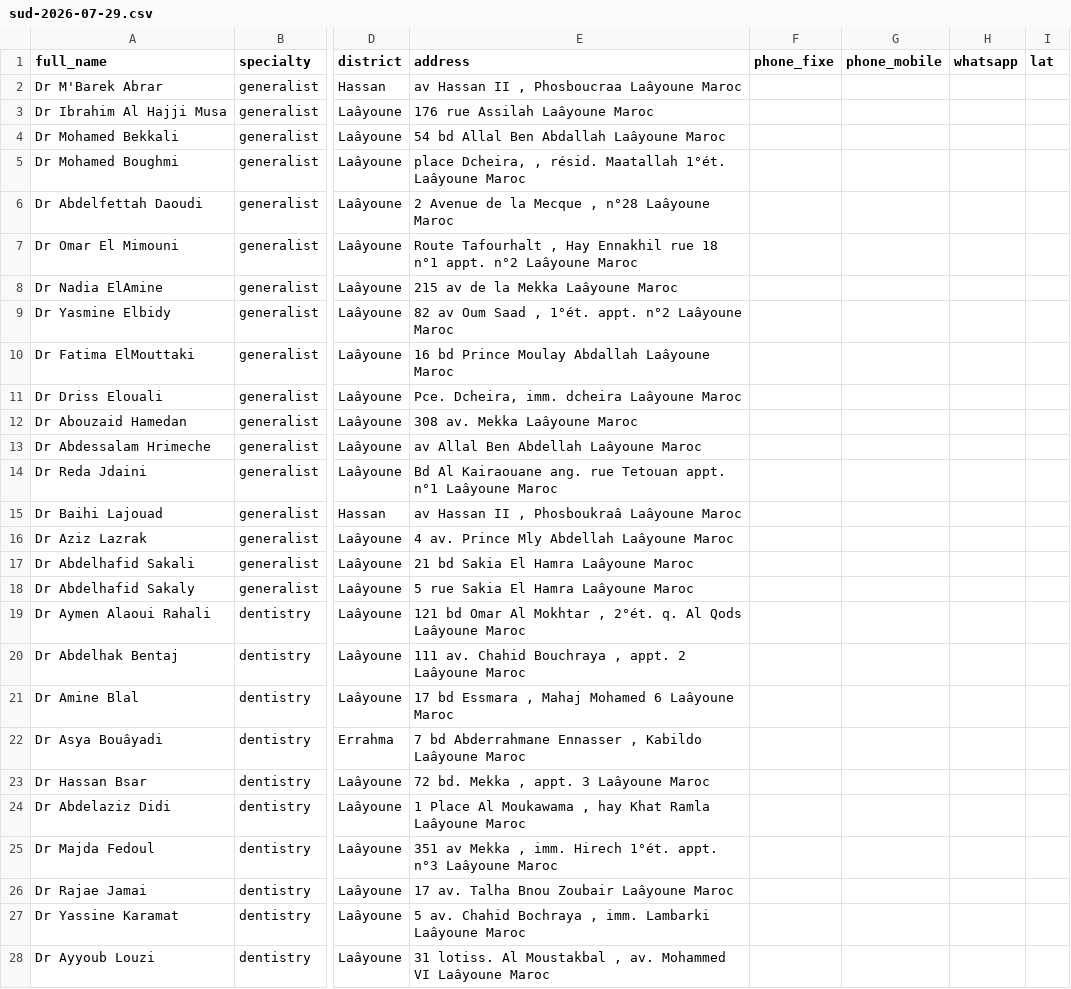
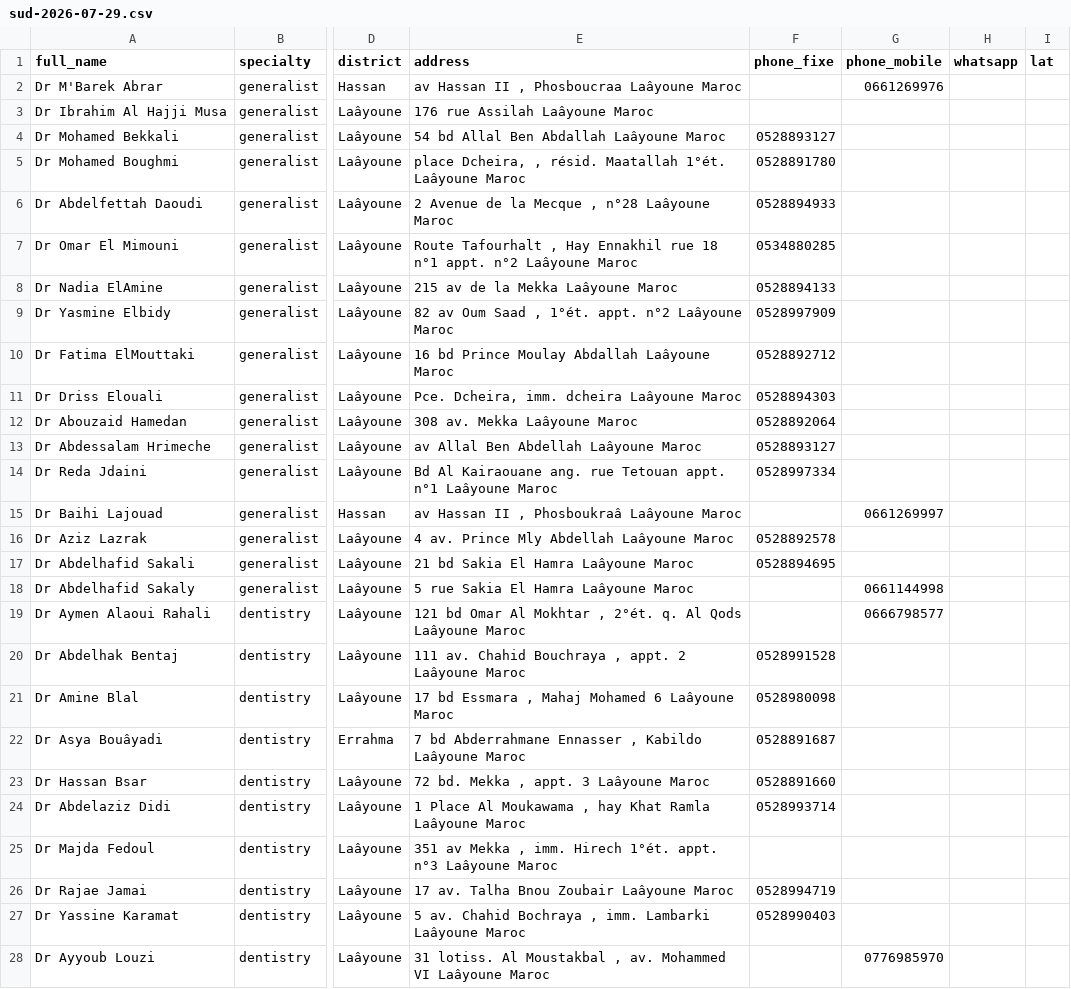
Before and after one commit to mks-zakaria/sehaty-api, a CSV file: scripts/data/sud-2026-07-29.csv, drawn as a sheet; only a part is shown, gaps mark what is left out; the diff covers the shown part only; the diff names each change by its address in the sheet, - before the commit and + after, or states it on an @@ line.

```diff
--- a/scripts/data/sud-2026-07-29.csv
+++ b/scripts/data/sud-2026-07-29.csv
-G2 (phone_mobile): (empty)
+G2 (phone_mobile): 0661269976
-F4 (phone_fixe): (empty)
+F4 (phone_fixe): 0528893127
-F5 (phone_fixe): (empty)
+F5 (phone_fixe): 0528891780
-F6 (phone_fixe): (empty)
+F6 (phone_fixe): 0528894933
-F7 (phone_fixe): (empty)
+F7 (phone_fixe): 0534880285
-F8 (phone_fixe): (empty)
+F8 (phone_fixe): 0528894133
-F9 (phone_fixe): (empty)
+F9 (phone_fixe): 0528997909
-F10 (phone_fixe): (empty)
+F10 (phone_fixe): 0528892712
-F11 (phone_fixe): (empty)
+F11 (phone_fixe): 0528894303
-F12 (phone_fixe): (empty)
+F12 (phone_fixe): 0528892064
-F13 (phone_fixe): (empty)
+F13 (phone_fixe): 0528893127
-F14 (phone_fixe): (empty)
+F14 (phone_fixe): 0528997334
-G15 (phone_mobile): (empty)
+G15 (phone_mobile): 0661269997
-F16 (phone_fixe): (empty)
+F16 (phone_fixe): 0528892578
-F17 (phone_fixe): (empty)
+F17 (phone_fixe): 0528894695
-G18 (phone_mobile): (empty)
+G18 (phone_mobile): 0661144998
-G19 (phone_mobile): (empty)
+G19 (phone_mobile): 0666798577
-F20 (phone_fixe): (empty)
+F20 (phone_fixe): 0528991528
-F21 (phone_fixe): (empty)
+F21 (phone_fixe): 0528980098
-F22 (phone_fixe): (empty)
+F22 (phone_fixe): 0528891687
-F23 (phone_fixe): (empty)
+F23 (phone_fixe): 0528891660
-F24 (phone_fixe): (empty)
+F24 (phone_fixe): 0528993714
-F26 (phone_fixe): (empty)
+F26 (phone_fixe): 0528994719
-F27 (phone_fixe): (empty)
+F27 (phone_fixe): 0528990403
-G28 (phone_mobile): (empty)
+G28 (phone_mobile): 0776985970
```
Also changed, not shown: 15 edited cells elsewhere in this file, scripts/data/oujda-2026-07-29.csv, scripts/data/tanger-2026-07-29.csv, 3 other files.
